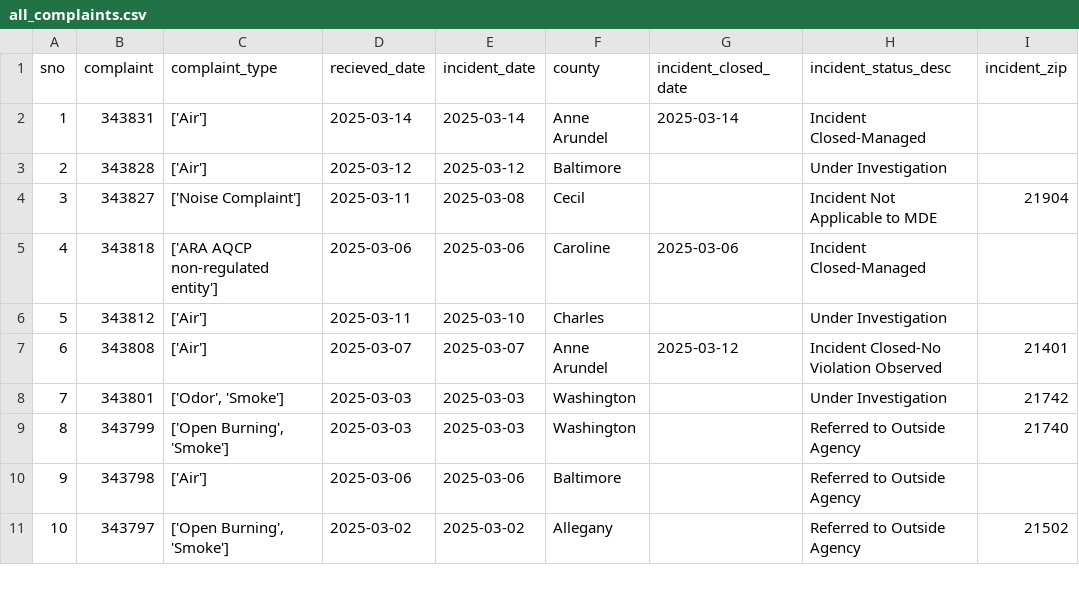
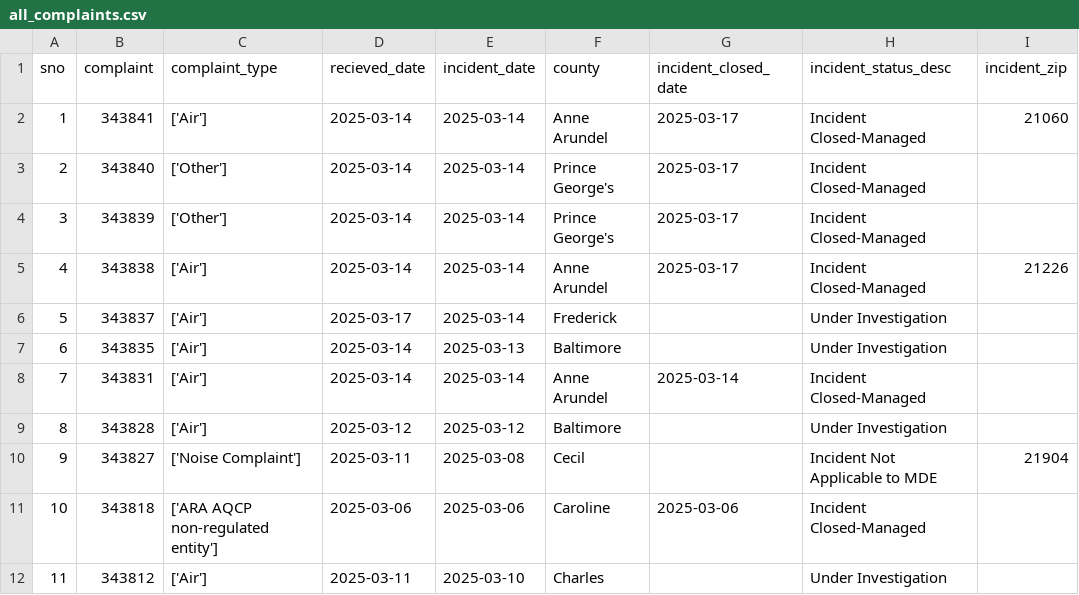
Before and after one commit to shmcminn/live-nicar-pipeline, a CSV file: exported_data/all_complaints.csv, drawn as a sheet; only a part is shown; the shorter side is filled out with more unchanged rows; addresses are those after the commit; the diff names each change by its address in the sheet, - before the commit and + after, or states it on an @@ line.

```diff
--- a/exported_data/all_complaints.csv
+++ b/exported_data/all_complaints.csv
+row 2: 1 | 343841 | ['Air'] | 2025-03-14 | 2025-03-14 | Anne Arundel | 2025-03-17 | Incident Closed-Managed | 21060
+row 3: 2 | 343840 | ['Other'] | 2025-03-14 | 2025-03-14 | Prince George's | 2025-03-17 | Incident Closed-Managed
+row 4: 3 | 343839 | ['Other'] | 2025-03-14 | 2025-03-14 | Prince George's | 2025-03-17 | Incident Closed-Managed
+row 5: 4 | 343838 | ['Air'] | 2025-03-14 | 2025-03-14 | Anne Arundel | 2025-03-17 | Incident Closed-Managed | 21226
+row 6: 5 | 343837 | ['Air'] | 2025-03-17 | 2025-03-14 | Frederick |  | Under Investigation
+row 7: 6 | 343835 | ['Air'] | 2025-03-14 | 2025-03-13 | Baltimore |  | Under Investigation
@@ column A (sno) renumbered from row 8 down @@
```
Also changed, not shown: exported_data/complaint_type_frequency.csv, exported_data/county_frequency.csv, 1 other file.
